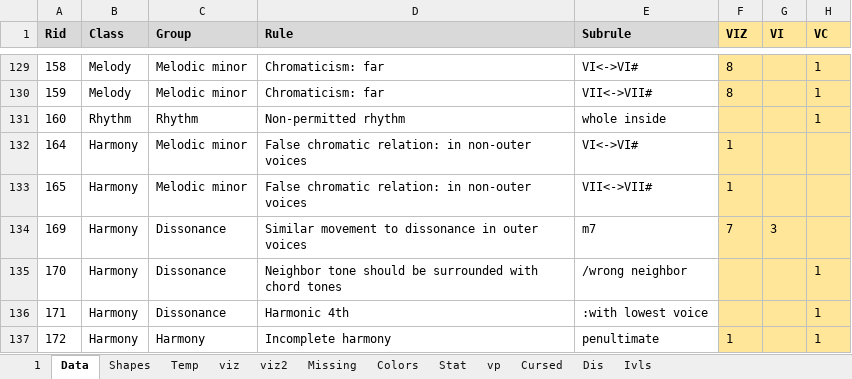
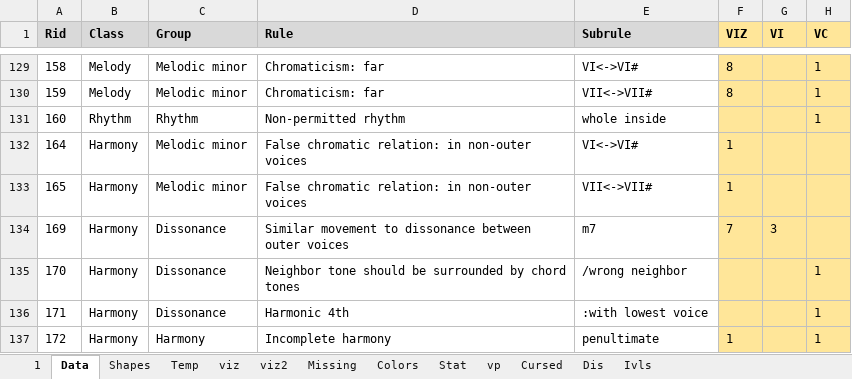
Before and after one commit to Dpst94/MGen, an Excel workbook: MGen/configs/rules2/rules2.xlsm, sheet Data, drawn as a sheet; only a part is shown, gaps mark what is left out; values as stored, in another font and other column widths than the file's, no borders; charts and pictures not drawn; the diff covers the shown part only; the diff names each change by its address in the sheet, - before the commit and + after, or states it on an @@ line.

```diff
--- a/MGen/configs/rules2/rules2.xlsm (sheet Data)
+++ b/MGen/configs/rules2/rules2.xlsm (sheet Data)
-D134 (Rule): …to dissonance in outer voices
+D134 (Rule): …to dissonance between outer voices
-D135 (Rule): …be surrounded with chord tones
+D135 (Rule): …be surrounded by chord tones
```
Also changed, not shown: 42 edited cells elsewhere in this sheet, charts or pictures, 3 other files.
